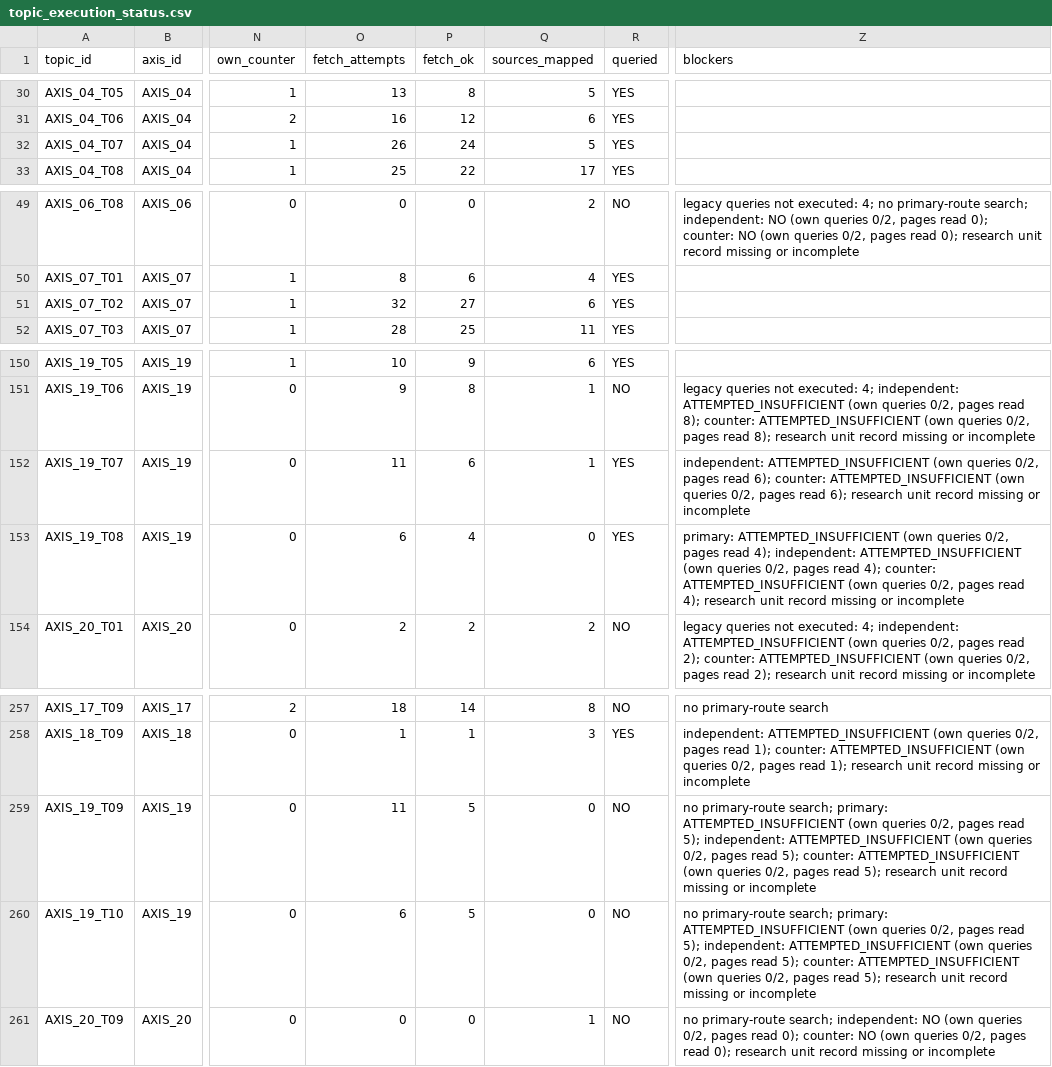
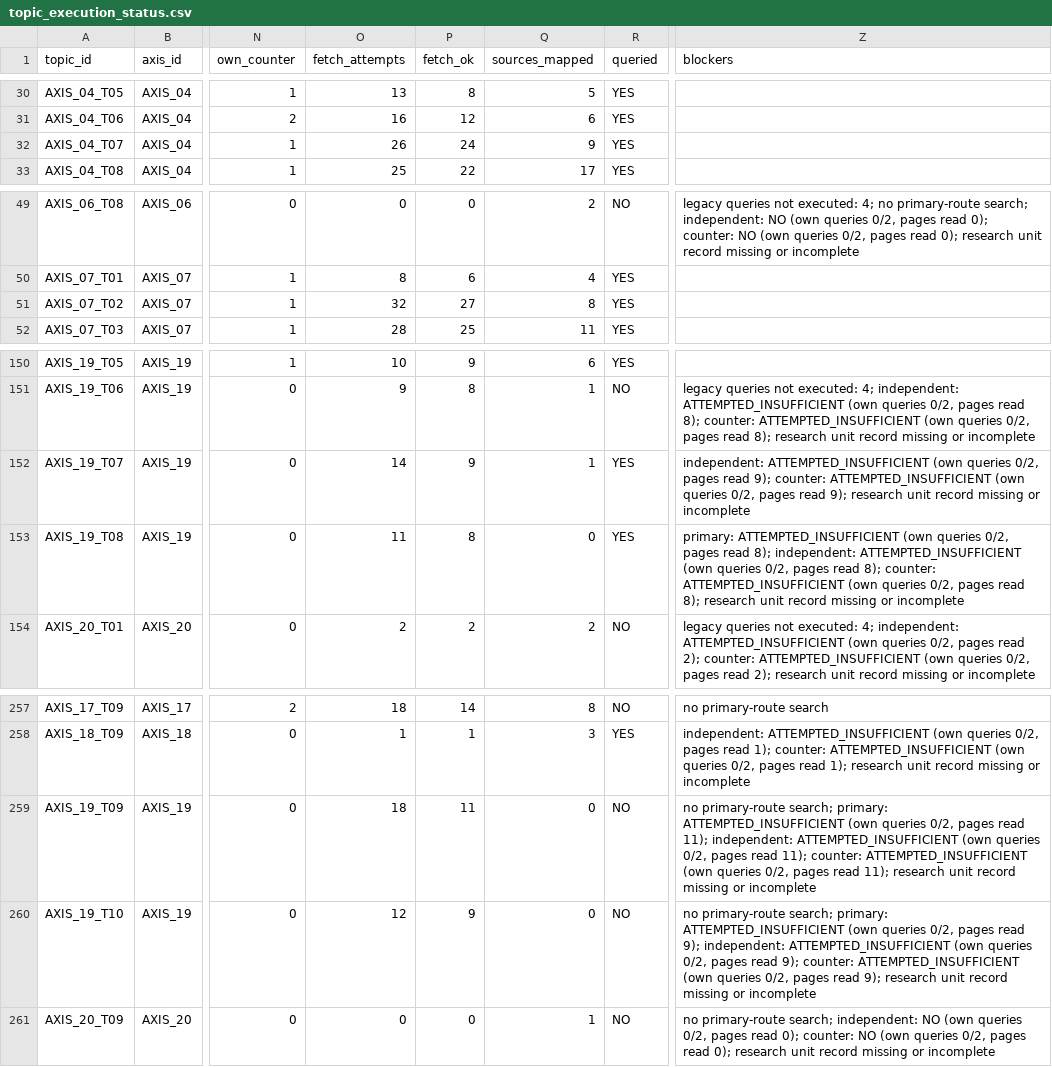
Before and after one commit to csta24055-sys/-, a CSV file: ai-document-market-research/registry/topic_execution_status.csv, drawn as a sheet; only a part is shown, gaps mark what is left out; the diff names each change by its address in the sheet, - before the commit and + after, or states it on an @@ line.

```diff
--- a/ai-document-market-research/registry/topic_execution_status.csv
+++ b/ai-document-market-research/registry/topic_execution_status.csv
-Q32 (sources_mapped): 5
+Q32 (sources_mapped): 9
-Q51 (sources_mapped): 6
+Q51 (sources_mapped): 8
-O152 (fetch_attempts): 11
+O152 (fetch_attempts): 14
-P152 (fetch_ok): 6
+P152 (fetch_ok): 9
-Z152 (blockers): …pages read 6); counter: ATTEMPTED_INSUFFICIENT (own queries 0/2, pages read 6); research unit…
+Z152 (blockers): …pages read 9); counter: ATTEMPTED_INSUFFICIENT (own queries 0/2, pages read 9); research unit…
-O153 (fetch_attempts): 6
+O153 (fetch_attempts): 11
-P153 (fetch_ok): 4
+P153 (fetch_ok): 8
-Z153 (blockers): …pages read 4); independent: ATTEMPTED_INSUFFICIENT (own queries 0/2, pages read 4); counter: ATTEMPTED_INSUFFICIENT (own queries 0/2, pages read 4); research unit…
+Z153 (blockers): …pages read 8); independent: ATTEMPTED_INSUFFICIENT (own queries 0/2, pages read 8); counter: ATTEMPTED_INSUFFICIENT (own queries 0/2, pages read 8); research unit…
-O259 (fetch_attempts): 11
+O259 (fetch_attempts): 18
-P259 (fetch_ok): 5
+P259 (fetch_ok): 11
-Z259 (blockers): …pages read 5); independent: ATTEMPTED_INSUFFICIENT (own queries 0/2, pages read 5); counter: ATTEMPTED_INSUFFICIENT (own queries 0/2, pages read 5); research unit…
+Z259 (blockers): …pages read 11); independent: ATTEMPTED_INSUFFICIENT (own queries 0/2, pages read 11); counter: ATTEMPTED_INSUFFICIENT (own queries 0/2, pages read 11); research unit…
-O260 (fetch_attempts): 6
+O260 (fetch_attempts): 12
-P260 (fetch_ok): 5
+P260 (fetch_ok): 9
-Z260 (blockers): …pages read 5); independent: ATTEMPTED_INSUFFICIENT (own queries 0/2, pages read 5); counter: ATTEMPTED_INSUFFICIENT (own queries 0/2, pages read 5); research unit…
+Z260 (blockers): …pages read 9); independent: ATTEMPTED_INSUFFICIENT (own queries 0/2, pages read 9); counter: ATTEMPTED_INSUFFICIENT (own queries 0/2, pages read 9); research unit…
```
Also changed, not shown: ai-document-market-research/registry/candidate_assessments.csv, ai-document-market-research/registry/chat1000_candidate_review.csv, 15 other files.
